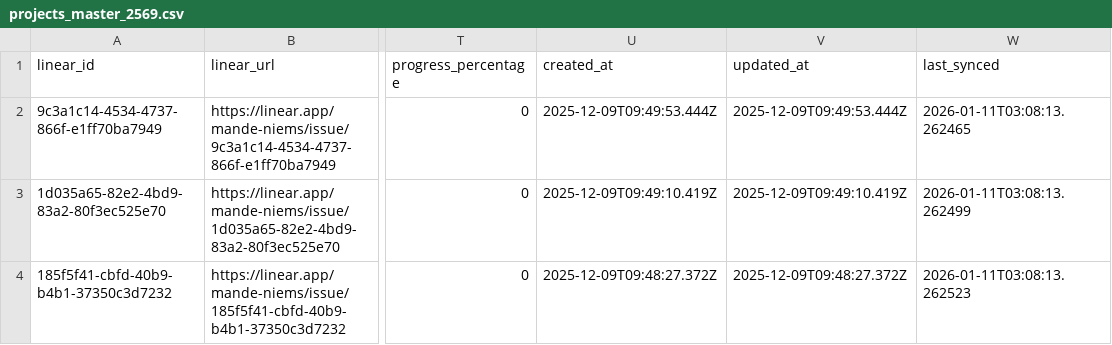
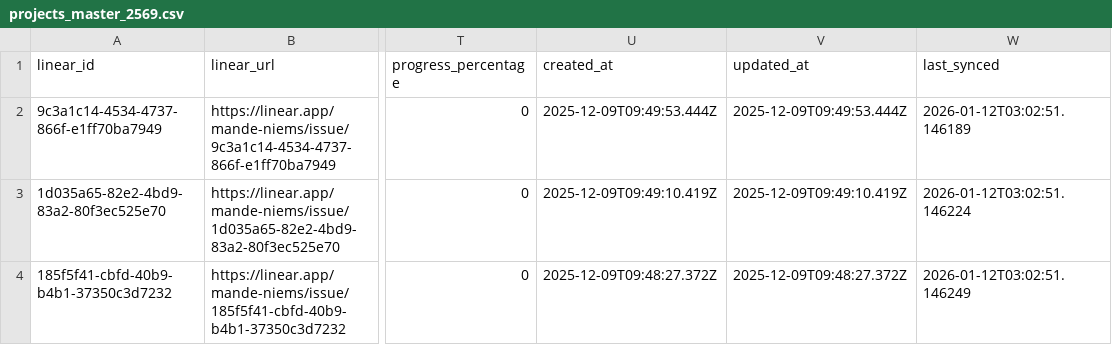
Before and after one commit to ppakpoomm/niems-projects-master, a CSV file: data/projects_master_2569.csv, drawn as a sheet; only a part is shown, gaps mark what is left out; the diff names each change by its address in the sheet, - before the commit and + after, or states it on an @@ line.

```diff
--- a/data/projects_master_2569.csv
+++ b/data/projects_master_2569.csv
-W2 (last_synced): 2026-01-11T03:08:13.262465
+W2 (last_synced): 2026-01-12T03:02:51.146189
-W3 (last_synced): 2026-01-11T03:08:13.262499
+W3 (last_synced): 2026-01-12T03:02:51.146224
-W4 (last_synced): 2026-01-11T03:08:13.262523
+W4 (last_synced): 2026-01-12T03:02:51.146249
```
